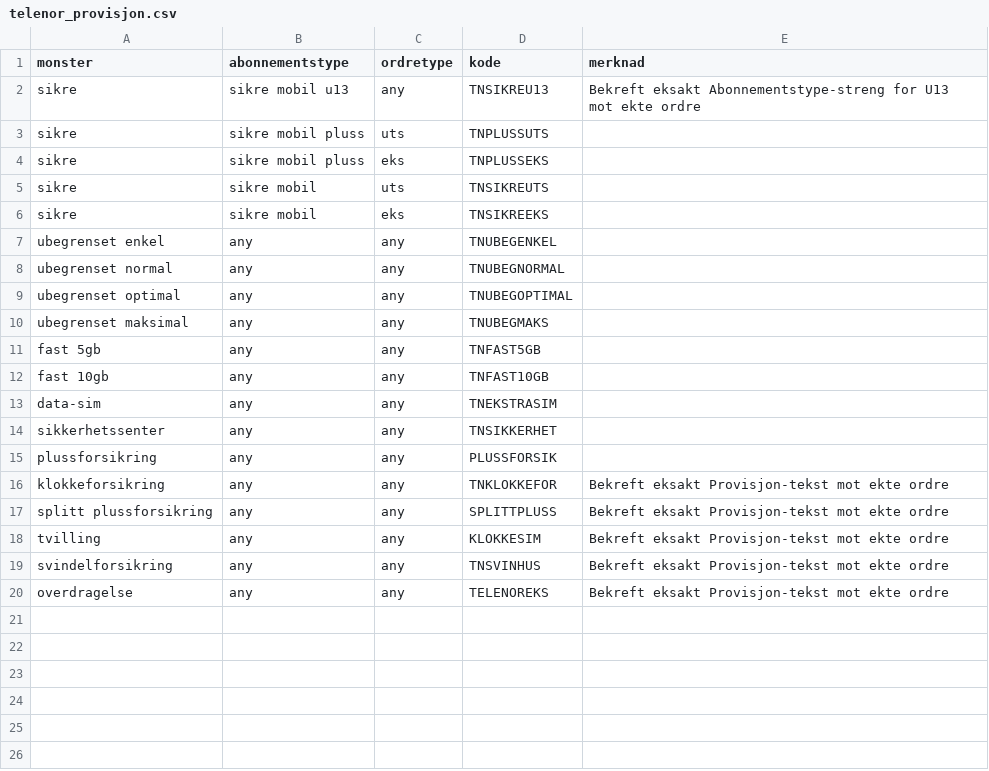
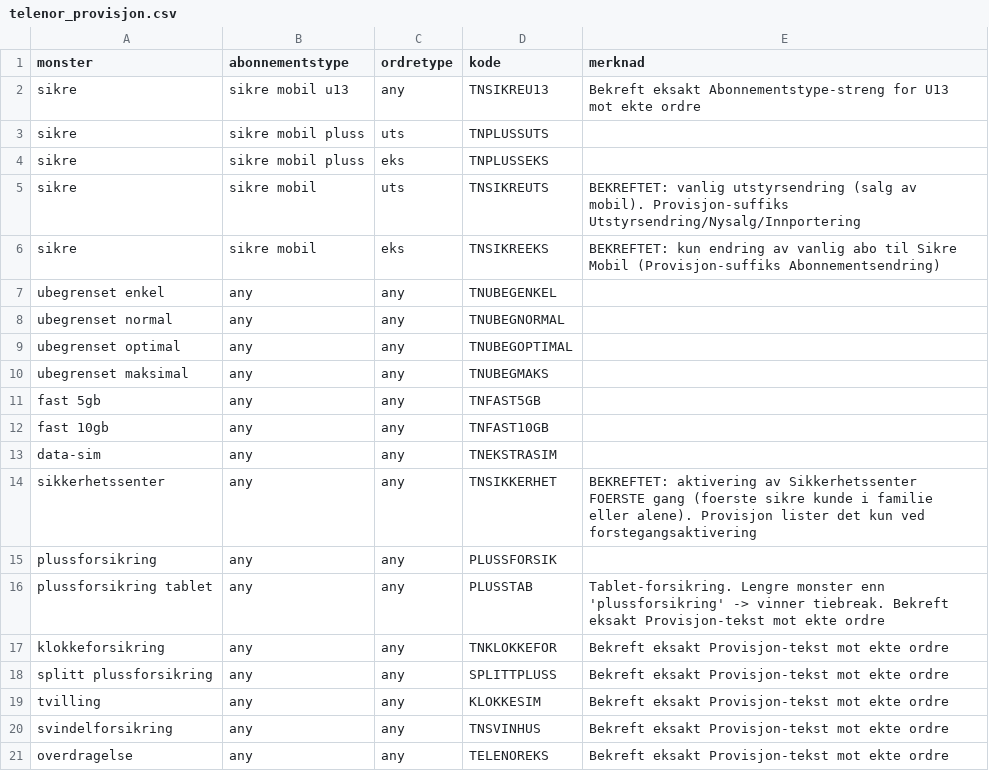
Before and after one commit to magnusafjeld-cpu/Provisjonskontroll, a CSV file: regler/telenor_provisjon.csv, drawn as a sheet.

Commit message:
Telenor: legg til PLUSSTAB (tablet-forsikring) + bekreftede kode-regler (TNSIKREUTS/EKS/TNSIKKERHET)

```diff
--- a/regler/telenor_provisjon.csv
+++ b/regler/telenor_provisjon.csv
@@ -4,4 +4,4 @@ sikre;sikre mobil pluss;uts;TNPLUSSUTS;
 sikre;sikre mobil pluss;eks;TNPLUSSEKS;
-sikre;sikre mobil;uts;TNSIKREUTS;
-sikre;sikre mobil;eks;TNSIKREEKS;
+sikre;sikre mobil;uts;TNSIKREUTS;BEKREFTET: vanlig utstyrsendring (salg av mobil). Provisjon-suffiks Utstyrsendring/Nysalg/Innportering
+sikre;sikre mobil;eks;TNSIKREEKS;BEKREFTET: kun endring av vanlig abo til Sikre Mobil (Provisjon-suffiks Abonnementsendring)
 ubegrenset enkel;any;any;TNUBEGENKEL;
@@ -13,4 +13,5 @@ fast 10gb;any;any;TNFAST10GB;
 data-sim;any;any;TNEKSTRASIM;
-sikkerhetssenter;any;any;TNSIKKERHET;
+sikkerhetssenter;any;any;TNSIKKERHET;BEKREFTET: aktivering av Sikkerhetssenter FOERSTE gang (foerste sikre kunde i familie eller alene). Provisjon lister det kun ved forstegangsaktivering
 plussforsikring;any;any;PLUSSFORSIK;
+plussforsikring tablet;any;any;PLUSSTAB;Tablet-forsikring. Lengre monster enn 'plussforsikring' -> vinner tiebreak. Bekreft eksakt Provisjon-tekst mot ekte ordre
 klokkeforsikring;any;any;TNKLOKKEFOR;Bekreft eksakt Provisjon-tekst mot ekte ordre
```
